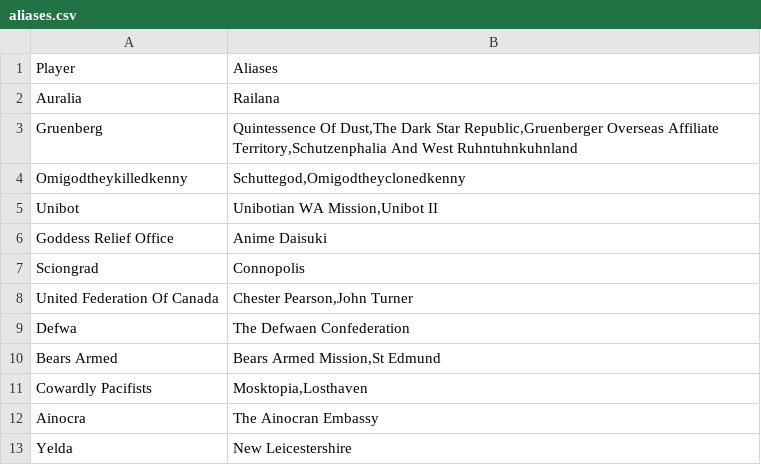
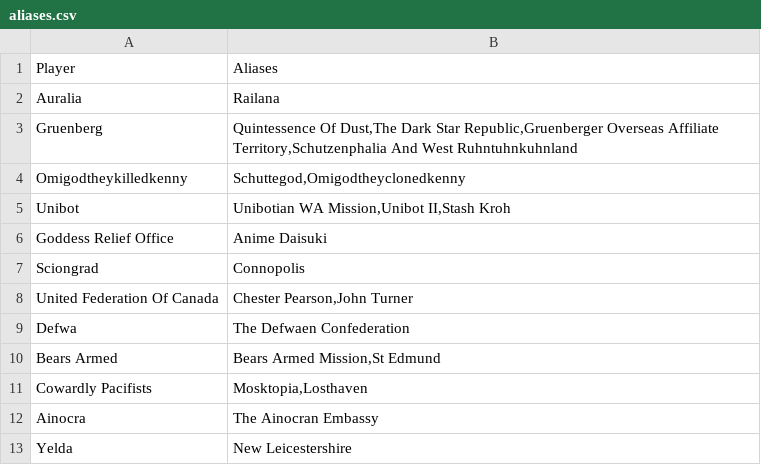
Before and after one commit to auralia/nswadb, a CSV file: db/aliases.csv, drawn as a sheet.

Commit message:
Add aliases

```diff
--- a/db/aliases.csv
+++ b/db/aliases.csv
@@ -4,3 +4,3 @@ Gruenberg,"Quintessence Of Dust,The Dark Star Republic,Gruenberger Overseas Affi
 Omigodtheykilledkenny,"Schuttegod,Omigodtheyclonedkenny"
-Unibot,"Unibotian WA Mission,Unibot II"
+Unibot,"Unibotian WA Mission,Unibot II,Stash Kroh"
 Goddess Relief Office,Anime Daisuki
```
